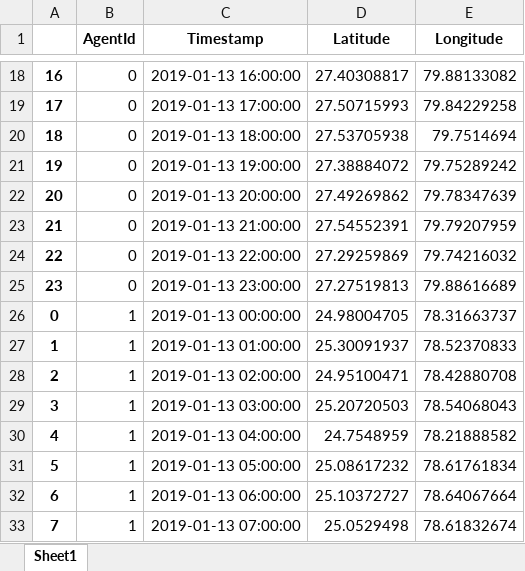
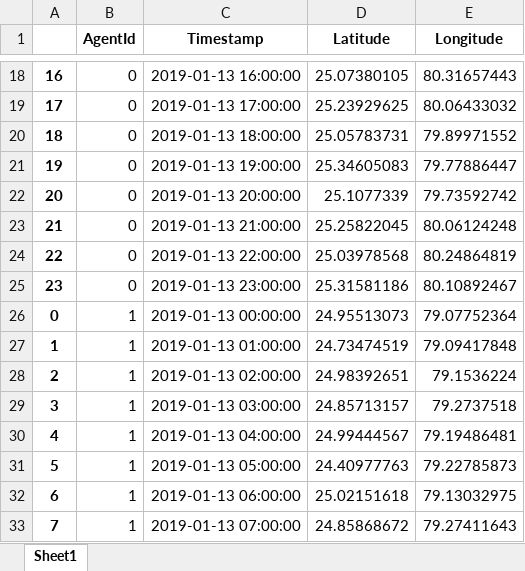
Before and after one commit to avijit2527/ProjectUP100, an Excel workbook: Results/trajectory.xlsx, sheet Sheet1, drawn as a sheet; only a part is shown, gaps mark what is left out; values as stored, in another font and other column widths than the file's, no borders; the diff covers the shown part only; the diff names each change by its address in the sheet, - before the commit and + after, or states it on an @@ line.

```diff
--- a/Results/trajectory.xlsx (sheet Sheet1)
+++ b/Results/trajectory.xlsx (sheet Sheet1)
-D18 (Latitude): 27.40308817
+D18 (Latitude): 25.07380105
-E18 (Longitude): 79.88133082
+E18 (Longitude): 80.31657443
-D19 (Latitude): 27.50715993
+D19 (Latitude): 25.23929625
-E19 (Longitude): 79.84229258
+E19 (Longitude): 80.06433032
-D20 (Latitude): 27.53705938
+D20 (Latitude): 25.05783731
-E20 (Longitude): 79.7514694
+E20 (Longitude): 79.89971552
-D21 (Latitude): 27.38884072
+D21 (Latitude): 25.34605083
-E21 (Longitude): 79.75289242
+E21 (Longitude): 79.77886447
-D22 (Latitude): 27.49269862
+D22 (Latitude): 25.1077339
-E22 (Longitude): 79.78347639
+E22 (Longitude): 79.73592742
-D23 (Latitude): 27.54552391
+D23 (Latitude): 25.25822045
-E23 (Longitude): 79.79207959
+E23 (Longitude): 80.06124248
-D24 (Latitude): 27.29259869
+D24 (Latitude): 25.03978568
-E24 (Longitude): 79.74216032
+E24 (Longitude): 80.24864819
-D25 (Latitude): 27.27519813
+D25 (Latitude): 25.31581186
-E25 (Longitude): 79.88616689
+E25 (Longitude): 80.10892467
-D26 (Latitude): 24.98004705
+D26 (Latitude): 24.95513073
-E26 (Longitude): 78.31663737
+E26 (Longitude): 79.07752364
-D27 (Latitude): 25.30091937
+D27 (Latitude): 24.73474519
-E27 (Longitude): 78.52370833
+E27 (Longitude): 79.09417848
-D28 (Latitude): 24.95100471
+D28 (Latitude): 24.98392651
-E28 (Longitude): 78.42880708
+E28 (Longitude): 79.1536224
-D29 (Latitude): 25.20720503
+D29 (Latitude): 24.85713157
-E29 (Longitude): 78.54068043
+E29 (Longitude): 79.2737518
-D30 (Latitude): 24.7548959
+D30 (Latitude): 24.99444567
-E30 (Longitude): 78.21888582
+E30 (Longitude): 79.19486481
-D31 (Latitude): 25.08617232
+D31 (Latitude): 24.40977763
-E31 (Longitude): 78.61761834
+E31 (Longitude): 79.22785873
-D32 (Latitude): 25.10372727
+D32 (Latitude): 25.02151618
-E32 (Longitude): 78.64067664
+E32 (Longitude): 79.13032975
-D33 (Latitude): 25.0529498
+D33 (Latitude): 24.85868672
-E33 (Longitude): 78.61832674
+E33 (Longitude): 79.27411643
```
Also changed, not shown: 450 edited cells elsewhere in this sheet, 24 other files.
